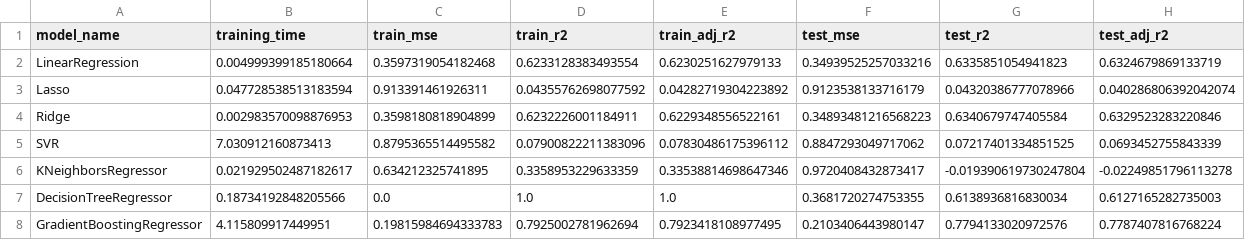
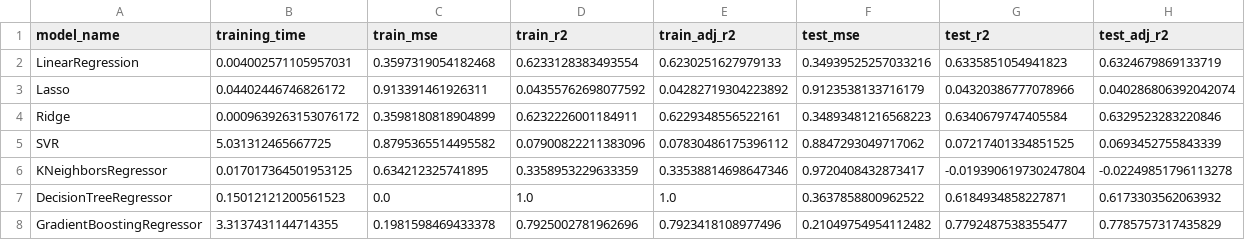
Before and after one commit to Motion115/ML-Labs, a CSV file: lab1/result.csv, drawn as a sheet.

```diff
--- a/lab1/result.csv
+++ b/lab1/result.csv
@@ -1,8 +1,8 @@
 model_name,training_time,train_mse,train_r2,train_adj_r2,test_mse,test_r2,test_adj_r2
-LinearRegression,0.004999399185180664,0.3597319054182468,0.6233128383493554,0.6230251627979133,0.34939525257033216,0.6335851054941823,0.6324679869133719
-Lasso,0.047728538513183594,0.913391461926311,0.04355762698077592,0.04282719304223892,0.9123538133716179,0.04320386777078966,0.040286806392042074
-Ridge,0.002983570098876953,0.3598180818904899,0.6232226001184911,0.6229348556522161,0.34893481216568223,0.6340679747405584,0.6329523283220846
-SVR,7.030912160873413,0.8795365514495582,0.07900822211383096,0.07830486175396112,0.8847293049717062,0.07217401334851525,0.0693452755843339
-KNeighborsRegressor,0.021929502487182617,0.634212325741895,0.3358953229633359,0.33538814698647346,0.9720408432873417,-0.019390619730247804,-0.02249851796113278
-DecisionTreeRegressor,0.18734192848205566,0.0,1.0,1.0,0.3681720274753355,0.6138936816830034,0.6127165282735003
-GradientBoostingRegressor,4.115809917449951,0.19815984694333783,0.7925002781962694,0.7923418108977495,0.2103406443980147,0.7794133020972576,0.7787407816768224
+LinearRegression,0.004002571105957031,0.3597319054182468,0.6233128383493554,0.6230251627979133,0.34939525257033216,0.6335851054941823,0.6324679869133719
+Lasso,0.04402446746826172,0.913391461926311,0.04355762698077592,0.04282719304223892,0.9123538133716179,0.04320386777078966,0.040286806392042074
+Ridge,0.0009639263153076172,0.3598180818904899,0.6232226001184911,0.6229348556522161,0.34893481216568223,0.6340679747405584,0.6329523283220846
+SVR,5.031312465667725,0.8795365514495582,0.07900822211383096,0.07830486175396112,0.8847293049717062,0.07217401334851525,0.0693452755843339
+KNeighborsRegressor,0.017017364501953125,0.634212325741895,0.3358953229633359,0.33538814698647346,0.9720408432873417,-0.019390619730247804,-0.02249851796113278
+DecisionTreeRegressor,0.15012121200561523,0.0,1.0,1.0,0.3637858800962522,0.6184934858227871,0.6173303562063932
+GradientBoostingRegressor,3.3137431144714355,0.1981598469433378,0.7925002781962696,0.7923418108977496,0.21049754954112482,0.7792487538355477,0.7785757317435829
```
Also changed, not shown: 4 other files.
